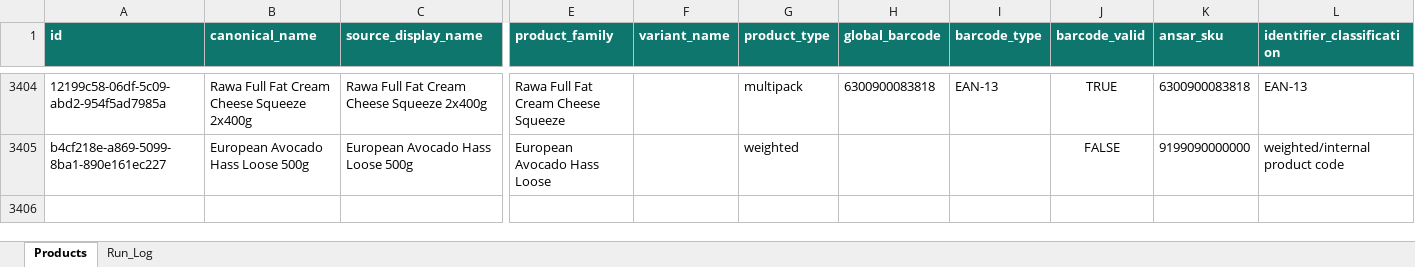
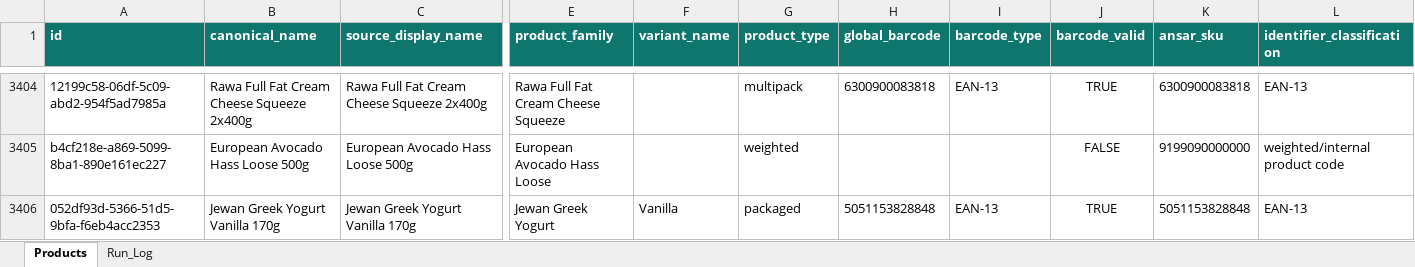
Before and after one commit to arham6212/product-expiry-management, an Excel workbook: data/ansar_gallery_product_catalog.xlsx, sheet Products, drawn as a sheet; only a part is shown, gaps mark what is left out; values as stored, in another font and other column widths than the file's, no borders; table styles not drawn; rows hold the shown columns only; the diff names each change by its address in the sheet, - before the commit and + after, or states it on an @@ line.

```diff
--- a/data/ansar_gallery_product_catalog.xlsx (sheet Products)
+++ b/data/ansar_gallery_product_catalog.xlsx (sheet Products)
+row 3406: 052df93d-5366-51d5-9bfa-f6eb4acc2353 | Jewan Greek Yogurt Vanilla 170g | Jewan Greek Yogurt Vanilla 170g | Jewan Greek Yogurt | Vanilla | packaged | 5051153828848 | EAN-13 | TRUE | 5051153828848 | EAN-13
```
Also changed, not shown: sheet Run_Log, 3 other files.
